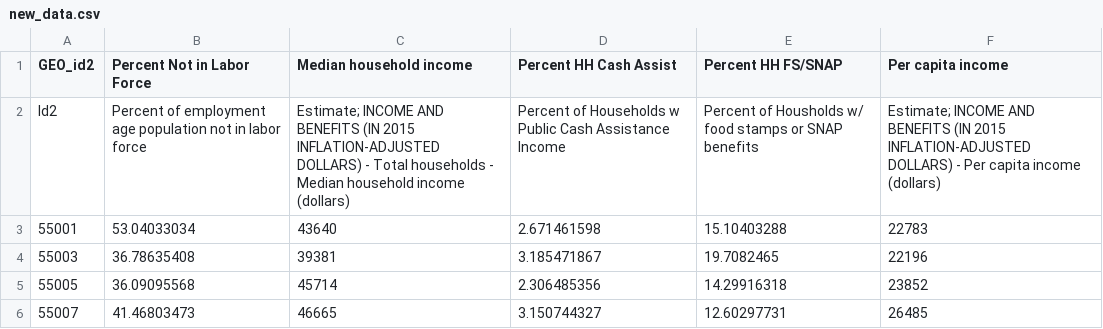
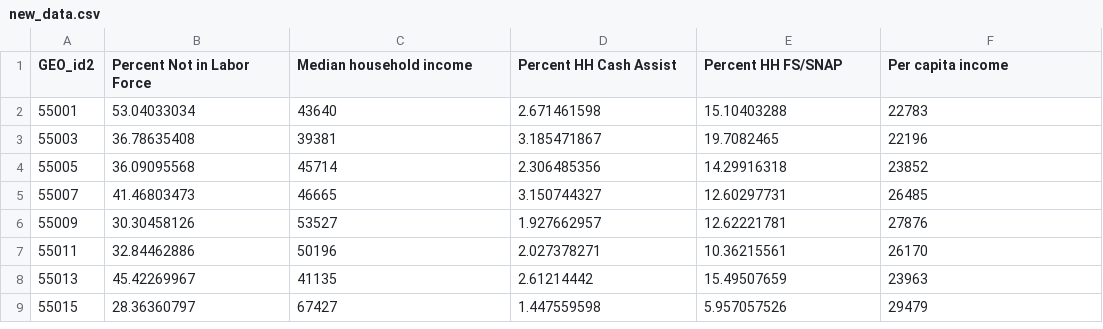
Before and after one commit to kaynen6/d3-coordinated-viz, a CSV file: data/new_data.csv, drawn as a sheet; only a part is shown; the shorter side is filled out with more unchanged rows; the diff names each change by its address in the sheet, - before the commit and + after, or states it on an @@ line.

```diff
--- a/data/new_data.csv
+++ b/data/new_data.csv
-row 2: Id2 | Percent of employment age population not in labor force | Estimate; INCOME AND BENEFITS (IN 2015 INFLATION-ADJUSTED DOLLARS) - Total households - Median household income (dollars) | Percent of Households w Public Cash Assistance Income | Percent of Housholds w/ food stamps or SNAP benefits | Estimate; INCOME AND BENEFITS (IN 2015 INFLATION-ADJUSTED DOLLARS) - Per capita income (dollars)
```
Also changed, not shown: 3 other files.
